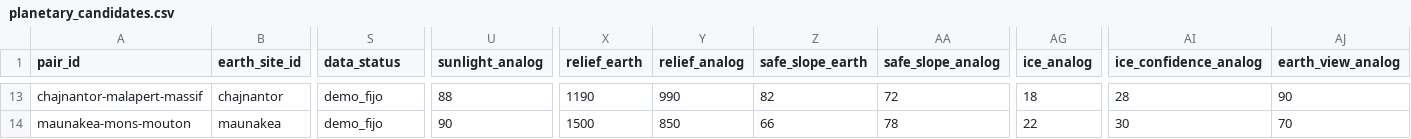
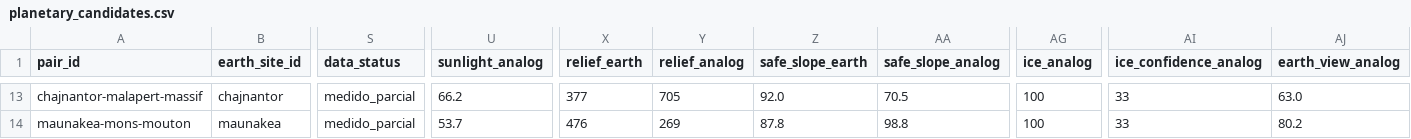
Before and after one commit to LeonardoGino31/NeoFrontierHack, a CSV file: public/data/planetary_candidates.csv, drawn as a sheet; only a part is shown, gaps mark what is left out; the diff covers the shown part only; the diff names each change by its address in the sheet, - before the commit and + after, or states it on an @@ line.

Commit message:
Muestra en la app qué valores son reales y de dónde salen
- src/siteValues.js carga public/data/site_values.json y decide la
  procedencia de cada valor: real solo si el CSV tiene el mismo número
  que midió el pipeline; si no, demo.
- El pie del panel de similitud indica cuántos valores de la pareja son
  reales en lugar de decir siempre "datos de demo".
- La guía muestra junto a cada valor su estado (Medido, Calculado,
  Estimado o Demo) y el dataset enlazado; el aviso general ya no es fijo.
- La métrica de densidad del pipeline pasa a llamarse "descent", como el
  requisito del modelo.
- Se incluyen los valores aplicados al CSV con python -m pipeline apply.

```diff
--- a/public/data/planetary_candidates.csv
+++ b/public/data/planetary_candidates.csv
-S13:S14 (data_status): demo_fijo
+S13:S14 (data_status): medido_parcial
-U13 (sunlight_analog): 88
+U13 (sunlight_analog): 66.2
-X13 (relief_earth): 1190
+X13 (relief_earth): 377
-Y13 (relief_analog): 990
+Y13 (relief_analog): 705
-Z13 (safe_slope_earth): 82
+Z13 (safe_slope_earth): 92.0
-AA13 (safe_slope_analog): 72
+AA13 (safe_slope_analog): 70.5
-AG13 (ice_analog): 18
+AG13 (ice_analog): 100
-AI13 (ice_confidence_analog): 28
+AI13 (ice_confidence_analog): 33
-AJ13 (earth_view_analog): 90
+AJ13 (earth_view_analog): 63.0
-U14 (sunlight_analog): 90
+U14 (sunlight_analog): 53.7
-X14 (relief_earth): 1500
+X14 (relief_earth): 476
-Y14 (relief_analog): 850
+Y14 (relief_analog): 269
-Z14 (safe_slope_earth): 66
+Z14 (safe_slope_earth): 87.8
-AA14 (safe_slope_analog): 78
+AA14 (safe_slope_analog): 98.8
-AG14 (ice_analog): 22
+AG14 (ice_analog): 100
-AI14 (ice_confidence_analog): 30
+AI14 (ice_confidence_analog): 33
-AJ14 (earth_view_analog): 70
+AJ14 (earth_view_analog): 80.2
```
Also changed, not shown: 75 edited cells elsewhere in this file, 11 other files.
